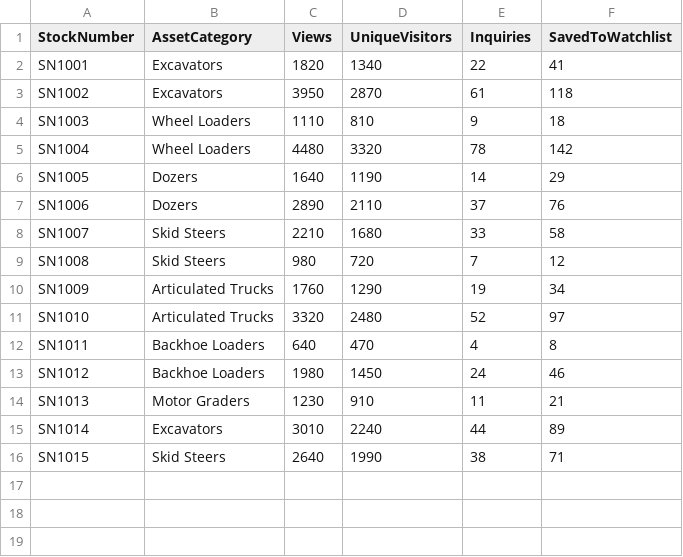
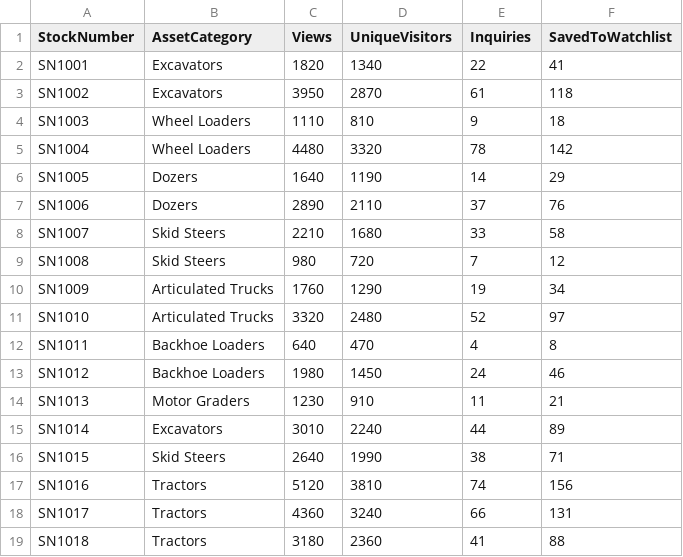
Before and after one commit to gibby1121-dev/HIS, a CSV file: webstats.csv, drawn as a sheet; the diff names each change by its address in the sheet, - before the commit and + after, or states it on an @@ line.

```diff
--- a/webstats.csv
+++ b/webstats.csv
+row 17: SN1016 | Tractors | 5120 | 3810 | 74 | 156
+row 18: SN1017 | Tractors | 4360 | 3240 | 66 | 131
+row 19: SN1018 | Tractors | 3180 | 2360 | 41 | 88
```
Also changed, not shown: inventory.csv, market_trends.csv, 1 other file.
